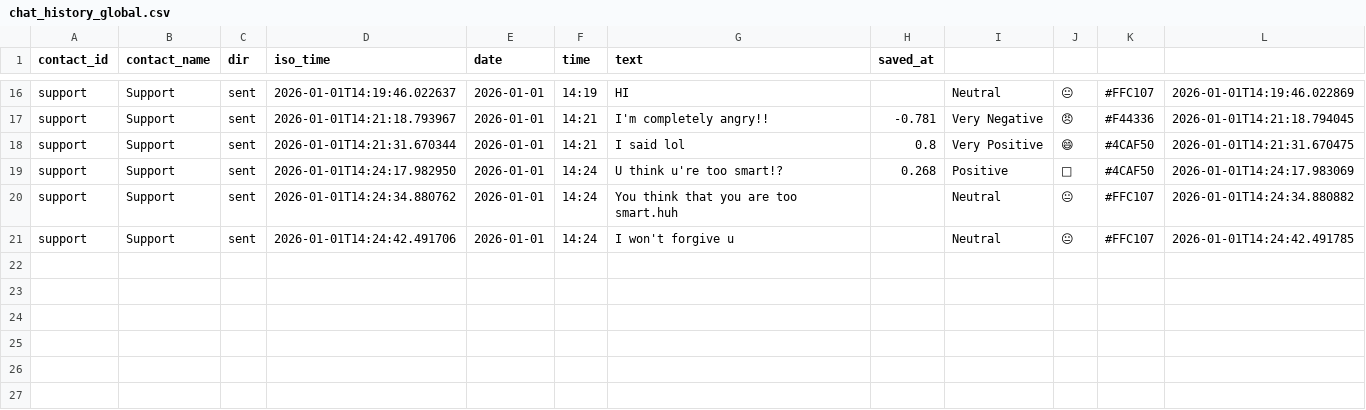
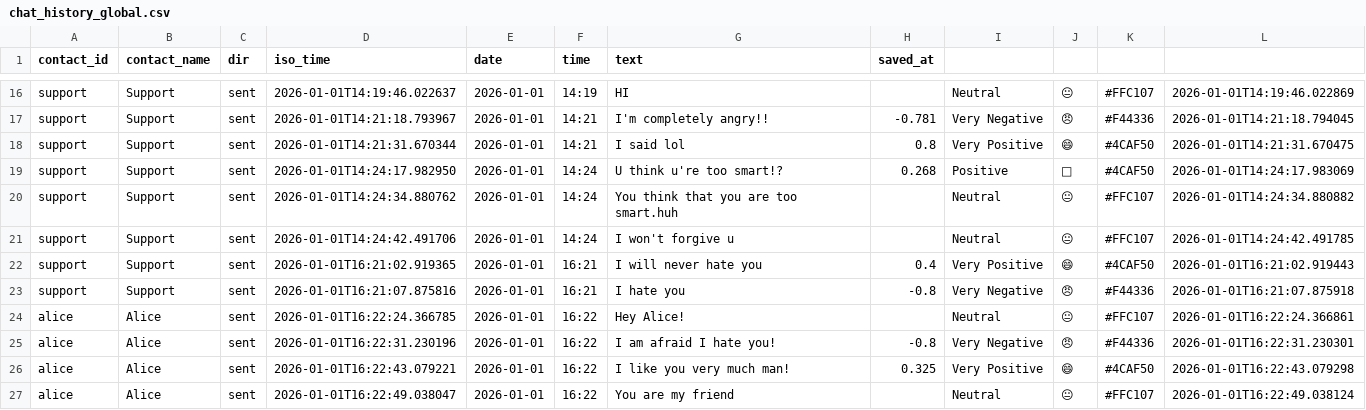
Before and after one commit to abhinavamirtharaj-cpu/Vit-science-project-, a CSV file: chat_history_global.csv, drawn as a sheet; only a part is shown, gaps mark what is left out.

```diff
--- a/chat_history_global.csv
+++ b/chat_history_global.csv
@@ -21 +21,7 @@ support,Support,sent,2026-01-01T14:24:34.880762,2026-01-01,14:24,You think that
 support,Support,sent,2026-01-01T14:24:42.491706,2026-01-01,14:24,I won't forgive u,,Neutral,😐,#FFC107,2026-01-01T14:24:42.491785
+support,Support,sent,2026-01-01T16:21:02.919365,2026-01-01,16:21,I will never hate you,0.4,Very Positive,😄,#4CAF50,2026-01-01T16:21:02.919443
+support,Support,sent,2026-01-01T16:21:07.875816,2026-01-01,16:21,I hate you,-0.8,Very Negative,😠,#F44336,2026-01-01T16:21:07.875918
+alice,Alice,sent,2026-01-01T16:22:24.366785,2026-01-01,16:22,Hey Alice!,,Neutral,😐,#FFC107,2026-01-01T16:22:24.366861
+alice,Alice,sent,2026-01-01T16:22:31.230196,2026-01-01,16:22,I am afraid I hate you!,-0.8,Very Negative,😠,#F44336,2026-01-01T16:22:31.230301
+alice,Alice,sent,2026-01-01T16:22:43.079221,2026-01-01,16:22,I like you very much man!,0.325,Very Positive,😄,#4CAF50,2026-01-01T16:22:43.079298
+alice,Alice,sent,2026-01-01T16:22:49.038047,2026-01-01,16:22,You are my friend,,Neutral,😐,#FFC107,2026-01-01T16:22:49.038124
```
Also changed, not shown: 4 other files.
